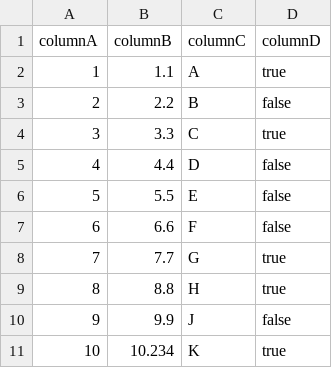
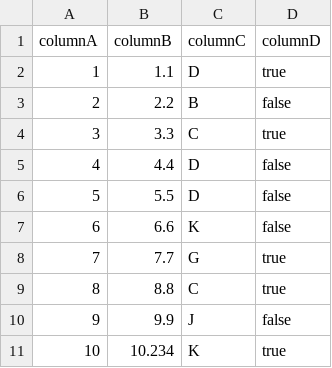
Before and after one commit to haykox/dv01-backend-challenge, a CSV file: conf/data/dataset.csv, drawn as a sheet.

```diff
--- a/conf/data/dataset.csv
+++ b/conf/data/dataset.csv
@@ -1,3 +1,3 @@
 columnA,columnB,columnC,columnD
-1      ,1.1    ,A      ,true
+1      ,1.1    ,D      ,true
 2      ,2.2    ,B      ,false
@@ -5,6 +5,6 @@ columnA,columnB,columnC,columnD
 4      ,4.4    ,D      ,false
-5      ,5.5    ,E      ,false
-6      ,6.6    ,F      ,false
+5      ,5.5    ,D      ,false
+6      ,6.6    ,K      ,false
 7      ,7.7    ,G      ,true
-8      ,8.8    ,H      ,true
+8      ,8.8    ,C      ,true
 9      ,9.9    ,J      ,false
```
Also changed, not shown: 3 other files.
